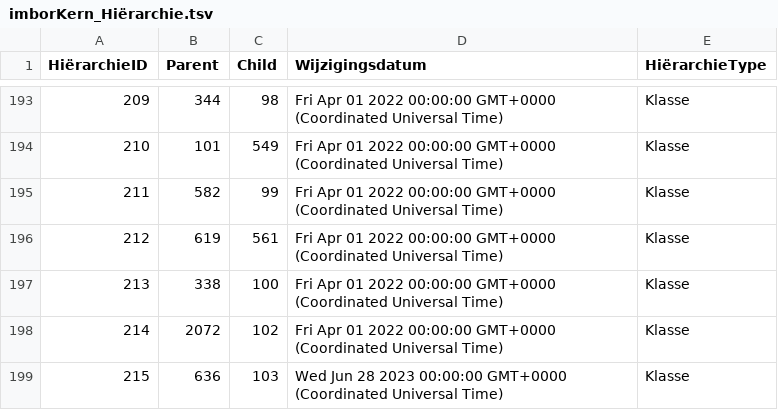
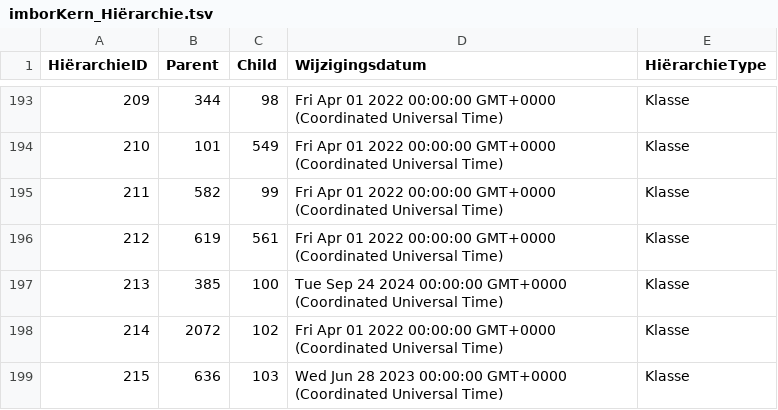
Before and after one commit to Stichting-CROW/imbor-development, a TSV file: data/tsv/imborKern_Hiërarchie.tsv, drawn as a sheet; only a part is shown, gaps mark what is left out.

```diff
--- a/data/tsv/imborKern_Hiërarchie.tsv
+++ b/data/tsv/imborKern_Hiërarchie.tsv
@@ -196,3 +196,3 @@ HiërarchieID	Parent	Child	Wijzigingsdatum	HiërarchieType
 212	619	561	Fri Apr 01 2022 00:00:00 GMT+0000 (Coordinated Universal Time)	Klasse
-213	338	100	Fri Apr 01 2022 00:00:00 GMT+0000 (Coordinated Universal Time)	Klasse
+213	385	100	Tue Sep 24 2024 00:00:00 GMT+0000 (Coordinated Universal Time)	Klasse
 214	2072	102	Fri Apr 01 2022 00:00:00 GMT+0000 (Coordinated Universal Time)	Klasse
```
Also changed, not shown: data/tsv/imborKern_EnumeratiesDomeinwaarden.tsv, data/tsv/imborKern_K_KlassenAttributen.tsv, 1 other file.
